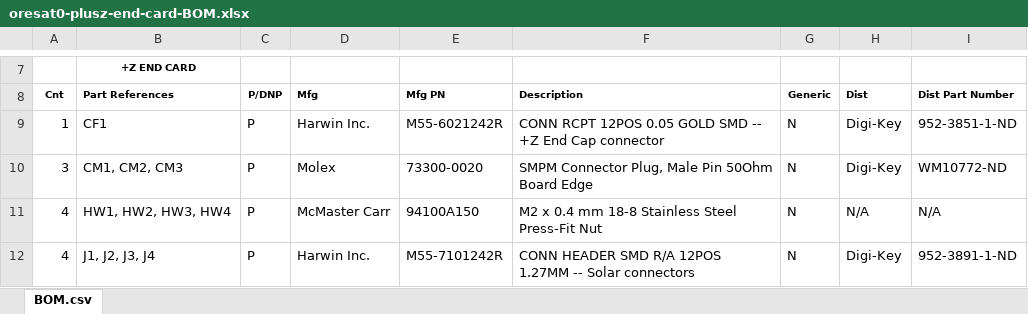
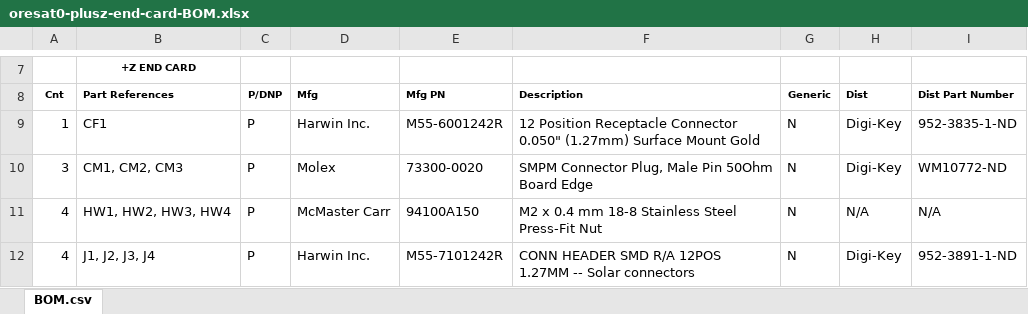
Before and after one commit to oresat/oresat-end-cards, an Excel workbook: eagle/oresat0-plusz-end-card-BOM.xlsx, sheet BOM.csv, drawn as a sheet; only a part is shown, gaps mark what is left out; values as stored, in another font and other column widths than the file's, no borders; the diff names each change by its address in the sheet, - before the commit and + after, or states it on an @@ line.

Commit message:
Fixed bad part number for end card to end cap connector.

```diff
--- a/eagle/oresat0-plusz-end-card-BOM.xlsx (sheet BOM.csv)
+++ b/eagle/oresat0-plusz-end-card-BOM.xlsx (sheet BOM.csv)
-E9: M55-6021242R
+E9: M55-6001242R
-F9: CONN RCPT 12POS 0.05 GOLD SMD -- +Z End Cap connector
+F9: 12 Position Receptacle Connector 0.050" (1.27mm) Surface Mount Gold
-I9: 952-3851-1-ND
+I9: 952-3835-1-ND
```
Also changed, not shown: 2 other files.
